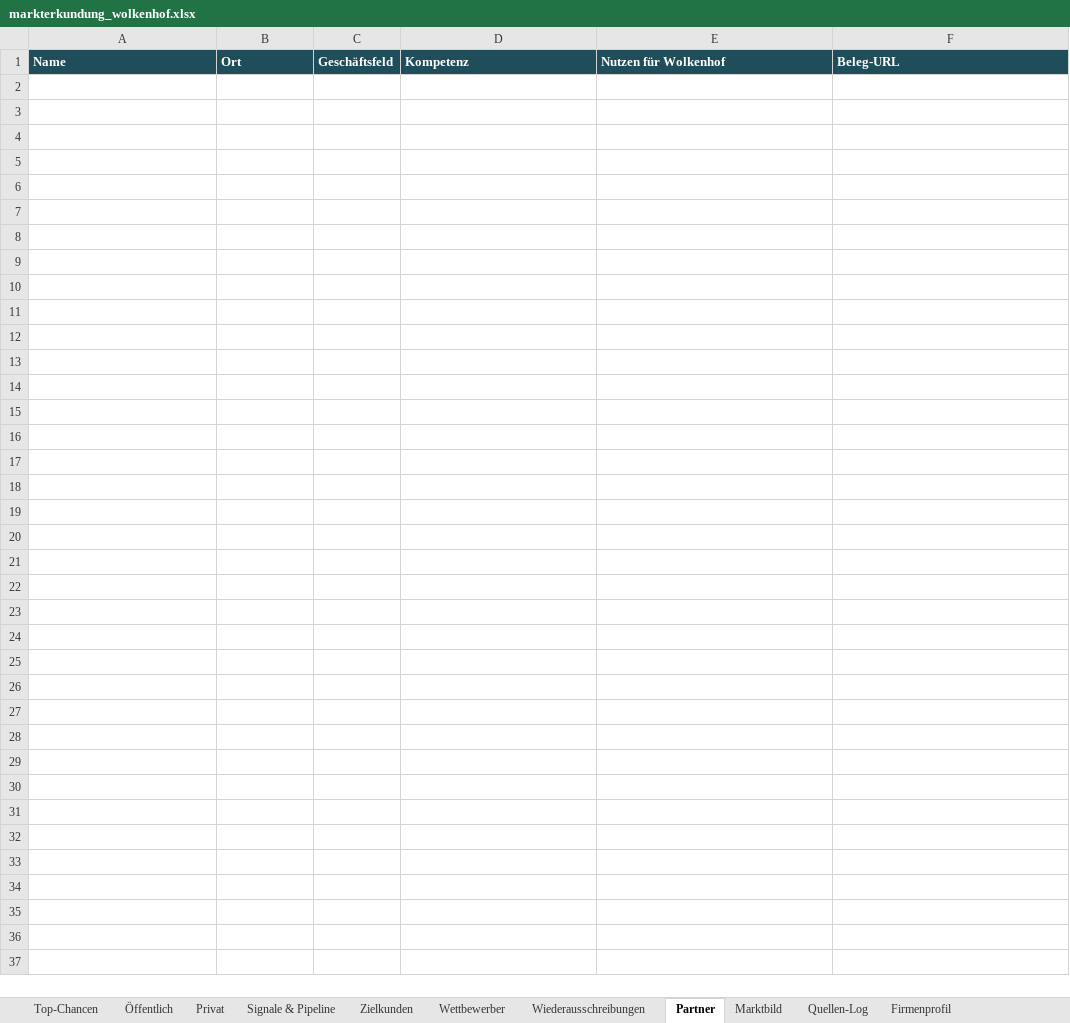
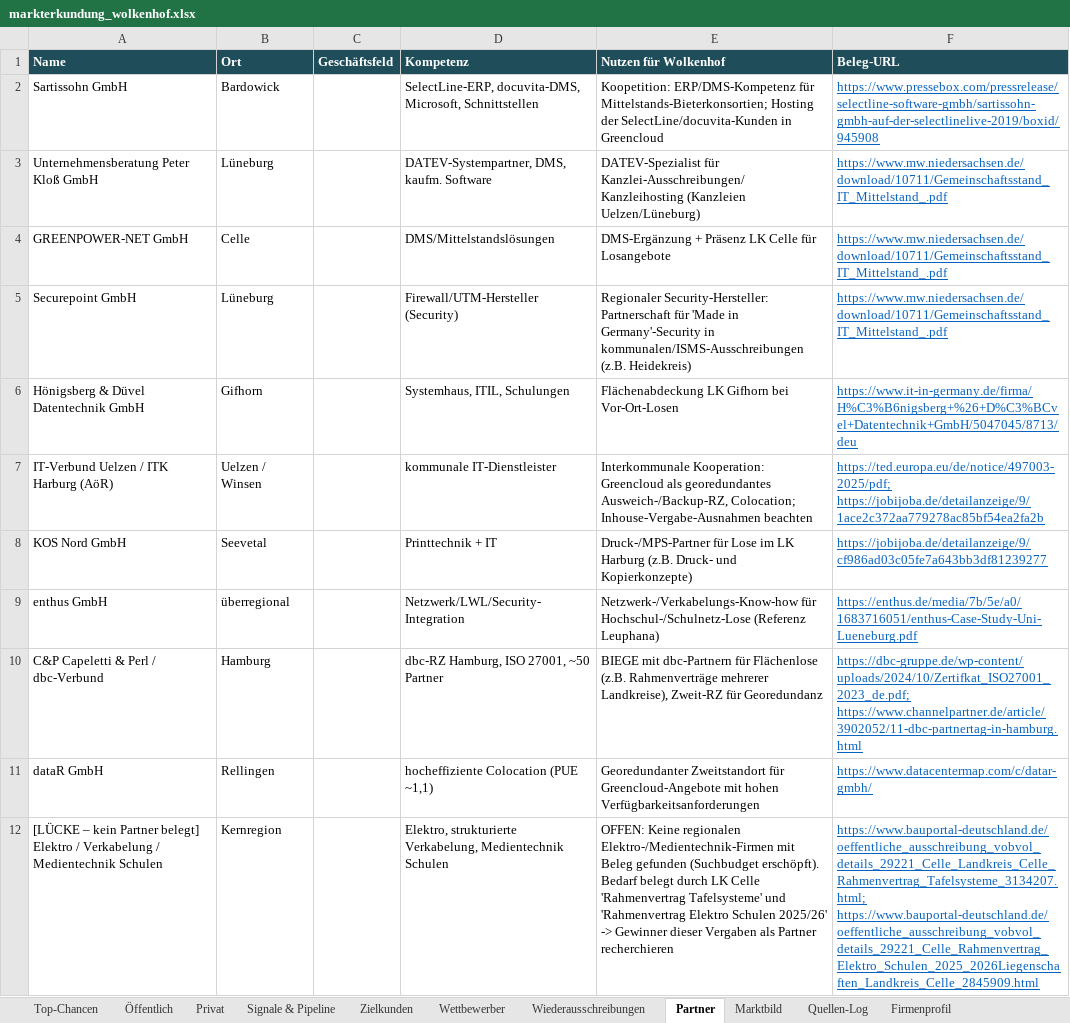
Before and after one commit to CV12-tech/Luvo-Tech, an Excel workbook: markterkundung_wolkenhof_2026-11-16/markterkundung_wolkenhof.xlsx, sheet Partner, drawn as a sheet; values as stored, in another font and other column widths than the file's, no borders; the diff names each change by its address in the sheet, - before the commit and + after, or states it on an @@ line.

```diff
--- a/markterkundung_wolkenhof_2026-11-16/markterkundung_wolkenhof.xlsx (sheet Partner)
+++ b/markterkundung_wolkenhof_2026-11-16/markterkundung_wolkenhof.xlsx (sheet Partner)
+row 2: Sartissohn GmbH | Bardowick |  | SelectLine-ERP, docuvita-DMS, Microsoft, Schnittstellen | Koopetition: ERP/DMS-Kompetenz für Mittelstands-Bieterkonsortien; Hosting der SelectLine/docuvita-Kunden in Greencloud | https://www.pressebox.com/pressrelease/selectline-software-gmbh/sartissohn-gmbh-auf-der-selectlinelive-2019/boxid/945908
+row 3: Unternehmensberatung Peter Kloß GmbH | Lüneburg |  | DATEV-Systempartner, DMS, kaufm. Software | DATEV-Spezialist für Kanzlei-Ausschreibungen/Kanzleihosting (Kanzleien Uelzen/Lüneburg) | https://www.mw.niedersachsen.de/download/10711/Gemeinschaftsstand_IT_Mittelstand_.pdf
+row 4: GREENPOWER-NET GmbH | Celle |  | DMS/Mittelstandslösungen | DMS-Ergänzung + Präsenz LK Celle für Losangebote | https://www.mw.niedersachsen.de/download/10711/Gemeinschaftsstand_IT_Mittelstand_.pdf
+row 5: Securepoint GmbH | Lüneburg |  | Firewall/UTM-Hersteller (Security) | Regionaler Security-Hersteller: Partnerschaft für 'Made in Germany'-Security in kommunalen/ISMS-Ausschreibungen (z.B. Heidekreis) | https://www.mw.niedersachsen.de/download/10711/Gemeinschaftsstand_IT_Mittelstand_.pdf
+row 6: Hönigsberg & Düvel Datentechnik GmbH | Gifhorn |  | Systemhaus, ITIL, Schulungen | Flächenabdeckung LK Gifhorn bei Vor-Ort-Losen | https://www.it-in-germany.de/firma/H%C3%B6nigsberg+%26+D%C3%BCvel+Datentechnik+GmbH/5047045/8713/deu
+row 7: IT-Verbund Uelzen / ITK Harburg (AöR) | Uelzen / Winsen |  | kommunale IT-Dienstleister | Interkommunale Kooperation: Greencloud als georedundantes Ausweich-/Backup-RZ, Colocation; Inhouse-Vergabe-Ausnahmen beachten | https://ted.europa.eu/de/notice/497003-2025/pdf; https://jobijoba.de/detailanzeige/9/1ace2c372aa779278ac85bf54ea2fa2b
+row 8: KOS Nord GmbH | Seevetal |  | Printtechnik + IT | Druck-/MPS-Partner für Lose im LK Harburg (z.B. Druck- und Kopierkonzepte) | https://jobijoba.de/detailanzeige/9/cf986ad03c05fe7a643bb3df81239277
+row 9: enthus GmbH | überregional |  | Netzwerk/LWL/Security-Integration | Netzwerk-/Verkabelungs-Know-how für Hochschul-/Schulnetz-Lose (Referenz Leuphana) | https://enthus.de/media/7b/5e/a0/1683716051/enthus-Case-Study-Uni-Lueneburg.pdf
+row 10: C&P Capeletti & Perl / dbc-Verbund | Hamburg |  | dbc-RZ Hamburg, ISO 27001, ~50 Partner | BIEGE mit dbc-Partnern für Flächenlose (z.B. Rahmenverträge mehrerer Landkreise), Zweit-RZ für Georedundanz | https://dbc-gruppe.de/wp-content/uploads/2024/10/Zertifkat_ISO27001_2023_de.pdf; https://www.channelpartner.de/article/3902052/11-dbc-partnertag-in-hamburg.html
+row 11: dataR GmbH | Rellingen |  | hocheffiziente Colocation (PUE ~1,1) | Georedundanter Zweitstandort für Greencloud-Angebote mit hohen Verfügbarkeitsanforderungen | https://www.datacentermap.com/c/datar-gmbh/
+row 12: [LÜCKE – kein Partner belegt] Elektro / Verkabelung / Medientechnik Schulen | Kernregion |  | Elektro, strukturierte Verkabelung, Medientechnik Schulen | OFFEN: Keine regionalen Elektro-/Medientechnik-Firmen mit Beleg gefunden (Suchbudget erschöpft). Bedarf belegt durch LK Celle 'Rahmenvertrag Tafelsysteme' und 'Rahmenvertrag Elektro Schulen 2025/26' -> Gewinner dieser Vergaben als Partner recherchieren | https://www.bauportal-deutschland.de/oeffentliche_ausschreibung_vobvol_details_29221_Celle_Landkreis_Celle_Rahmenvertrag_Tafelsysteme_3134207.html; https://www.bauportal-deutschland.de/oeffentliche_ausschreibung_vobvol_details_29221_Celle_Rahmenvertrag_Elektro_Schulen_2025_2026Liegenschaften_Landkreis_Celle_2845909.html
```
Also changed, not shown: sheet Zielkunden, sheet Quellen-Log, sheet Wettbewerber, sheet Öffentlich, sheet Top-Chancen, sheet Privat, 11 other files.
